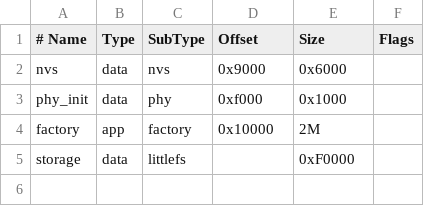
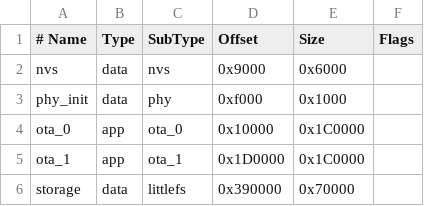
Before and after one commit to piedpied663/iotPlatform, a CSV file: partitions.csv, drawn as a sheet; removed rows and columns are numbered as before the commit, all else as after; the diff names each change by its address in the sheet, - before the commit and + after, or states it on an @@ line.

```diff
--- a/partitions.csv
+++ b/partitions.csv
-row 4: factory | app | factory | 0x10000 | 2M
+row 4: ota_0 | app | ota_0 | 0x10000 | 0x1C0000
+row 5: ota_1 | app | ota_1 | 0x1D0000 | 0x1C0000
-D6 (Offset): (empty)
+D6 (Offset): 0x390000
-E6 (Size): 0xF0000
+E6 (Size): 0x70000
```
Also changed, not shown: 29 other files.
